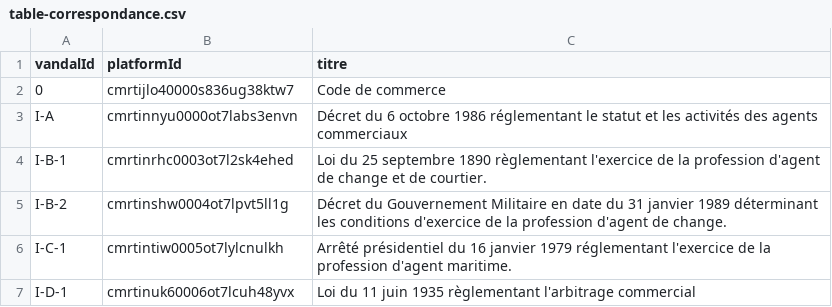
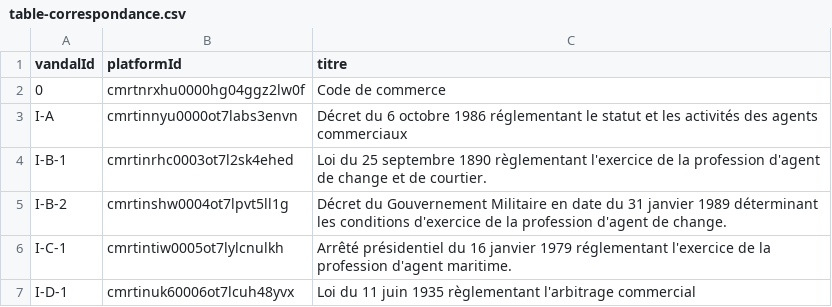
Before and after one commit to cvaval/lam, a CSV file: scripts/data/code-commerce/table-correspondance.csv, drawn as a sheet; only a part is shown.

```diff
--- a/scripts/data/code-commerce/table-correspondance.csv
+++ b/scripts/data/code-commerce/table-correspondance.csv
@@ -1,3 +1,3 @@
 vandalId,platformId,titre
-0,cmrtijlo40000s836ug38ktw7,"Code de commerce"
+0,cmrtnrxhu0000hg04ggz2lw0f,"Code de commerce"
 I-A,cmrtinnyu0000ot7labs3envn,"Décret du 6 octobre 1986 réglementant le statut et les activités des agents commerciaux"
```
Also changed, not shown: 4 other files.
